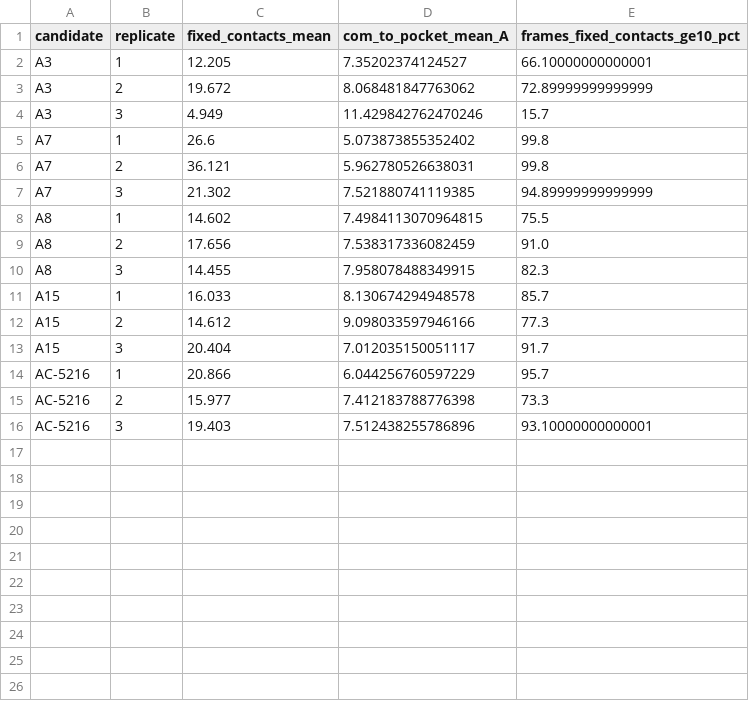
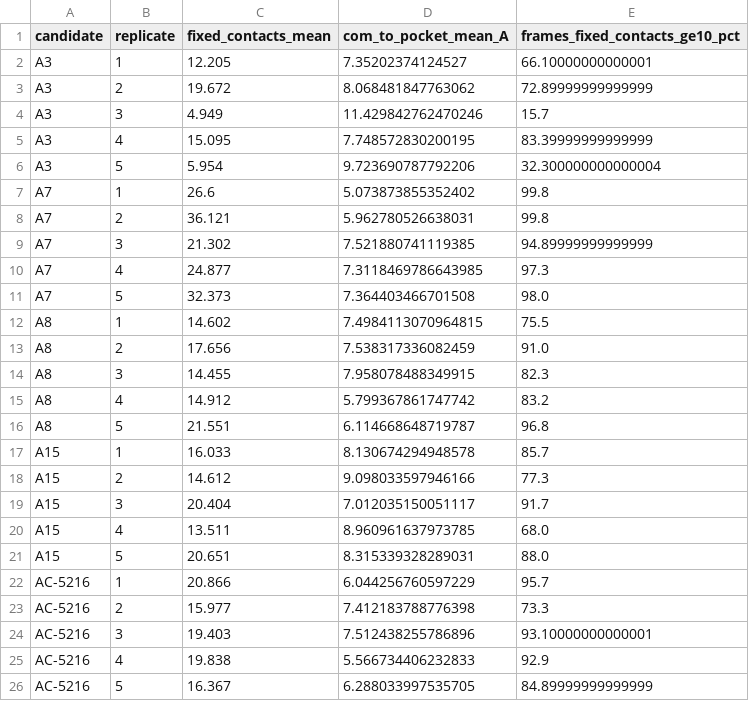
Before and after one commit to dhruvss/TBI, a CSV file: md/results_summary/replicated_v2/md_replicate_primary_endpoints.csv, drawn as a sheet; the diff names each change by its address in the sheet, - before the commit and + after, or states it on an @@ line.

```diff
--- a/md/results_summary/replicated_v2/md_replicate_primary_endpoints.csv
+++ b/md/results_summary/replicated_v2/md_replicate_primary_endpoints.csv
+row 5: A3 | 4 | 15.095 | 7.748572830200195 | 83.39999999999999
+row 6: A3 | 5 | 5.954 | 9.723690787792206 | 32.300000000000004
+row 10: A7 | 4 | 24.877 | 7.3118469786643985 | 97.3
+row 11: A7 | 5 | 32.373 | 7.364403466701508 | 98.0
+row 15: A8 | 4 | 14.912 | 5.799367861747742 | 83.2
+row 16: A8 | 5 | 21.551 | 6.114668648719787 | 96.8
+row 20: A15 | 4 | 13.511 | 8.960961637973785 | 68.0
+row 21: A15 | 5 | 20.651 | 8.315339328289031 | 88.0
+row 25: AC-5216 | 4 | 19.838 | 5.566734406232833 | 92.9
+row 26: AC-5216 | 5 | 16.367 | 6.288033997535705 | 84.89999999999999
```
Also changed, not shown: md/results_summary/replicated_v2/md_replicate_master_summary.csv, 13 other files.
